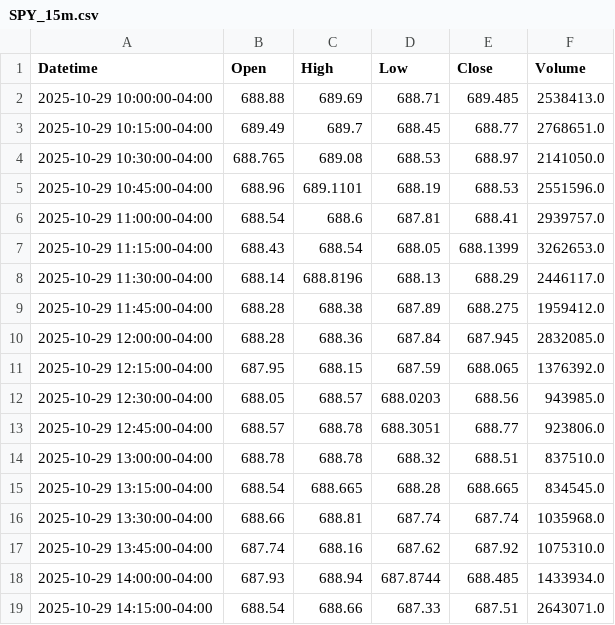
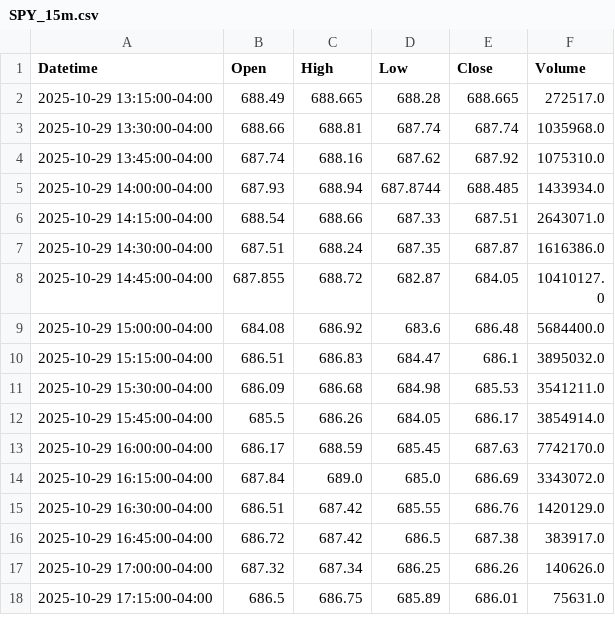
Before and after one commit to DeansGsxr/Deans-marketfeed, a CSV file: SPY_15m.csv, drawn as a sheet; only a part is shown; the shorter side is filled out with more unchanged rows.

```diff
--- a/SPY_15m.csv
+++ b/SPY_15m.csv
@@ -1,16 +1,3 @@
 Datetime,Open,High,Low,Close,Volume
-2025-10-29 10:00:00-04:00,688.88,689.69,688.71,689.485,2538413.0
-2025-10-29 10:15:00-04:00,689.49,689.7,688.45,688.77,2768651.0
-2025-10-29 10:30:00-04:00,688.765,689.08,688.53,688.97,2141050.0
-2025-10-29 10:45:00-04:00,688.96,689.1101,688.19,688.53,2551596.0
-2025-10-29 11:00:00-04:00,688.54,688.6,687.81,688.41,2939757.0
-2025-10-29 11:15:00-04:00,688.43,688.54,688.05,688.1399,3262653.0
-2025-10-29 11:30:00-04:00,688.14,688.8196,688.13,688.29,2446117.0
-2025-10-29 11:45:00-04:00,688.28,688.38,687.89,688.275,1959412.0
-2025-10-29 12:00:00-04:00,688.28,688.36,687.84,687.945,2832085.0
-2025-10-29 12:15:00-04:00,687.95,688.15,687.59,688.065,1376392.0
-2025-10-29 12:30:00-04:00,688.05,688.57,688.0203,688.56,943985.0
-2025-10-29 12:45:00-04:00,688.57,688.78,688.3051,688.77,923806.0
-2025-10-29 13:00:00-04:00,688.78,688.78,688.32,688.51,837510.0
-2025-10-29 13:15:00-04:00,688.54,688.665,688.28,688.665,834545.0
+2025-10-29 13:15:00-04:00,688.49,688.665,688.28,688.665,272517.0
 2025-10-29 13:30:00-04:00,688.66,688.81,687.74,687.74,1035968.0
```
Also changed, not shown: QQQ_15m.csv, QQQ_3m.csv, 16 other files.
